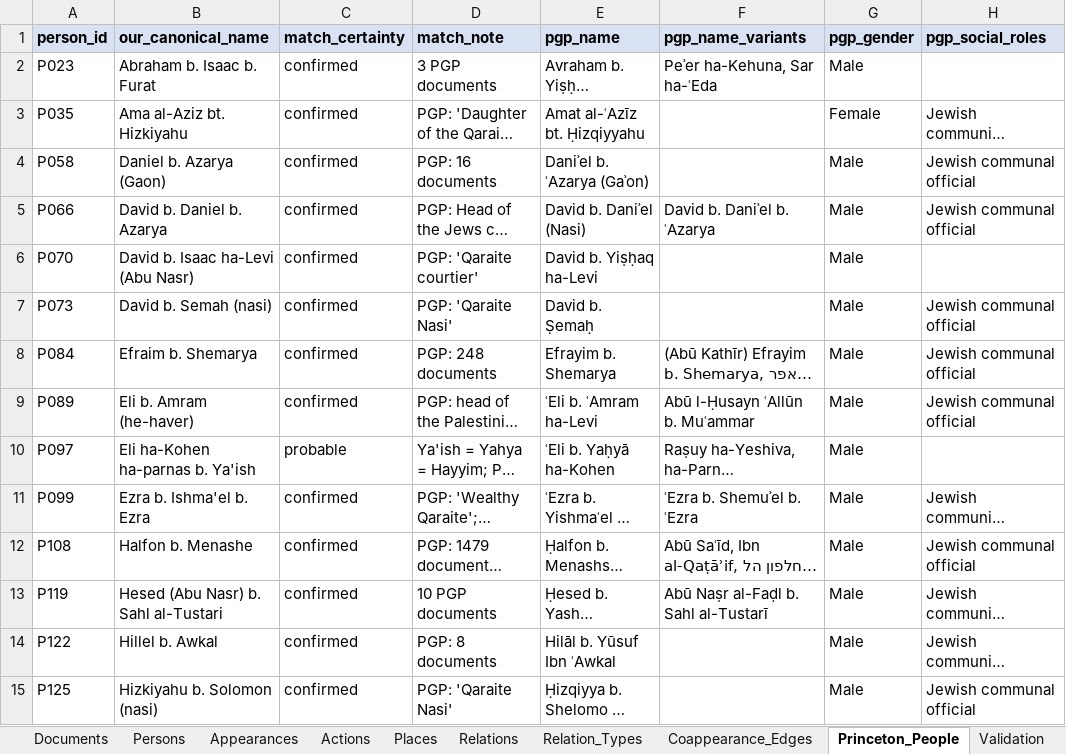
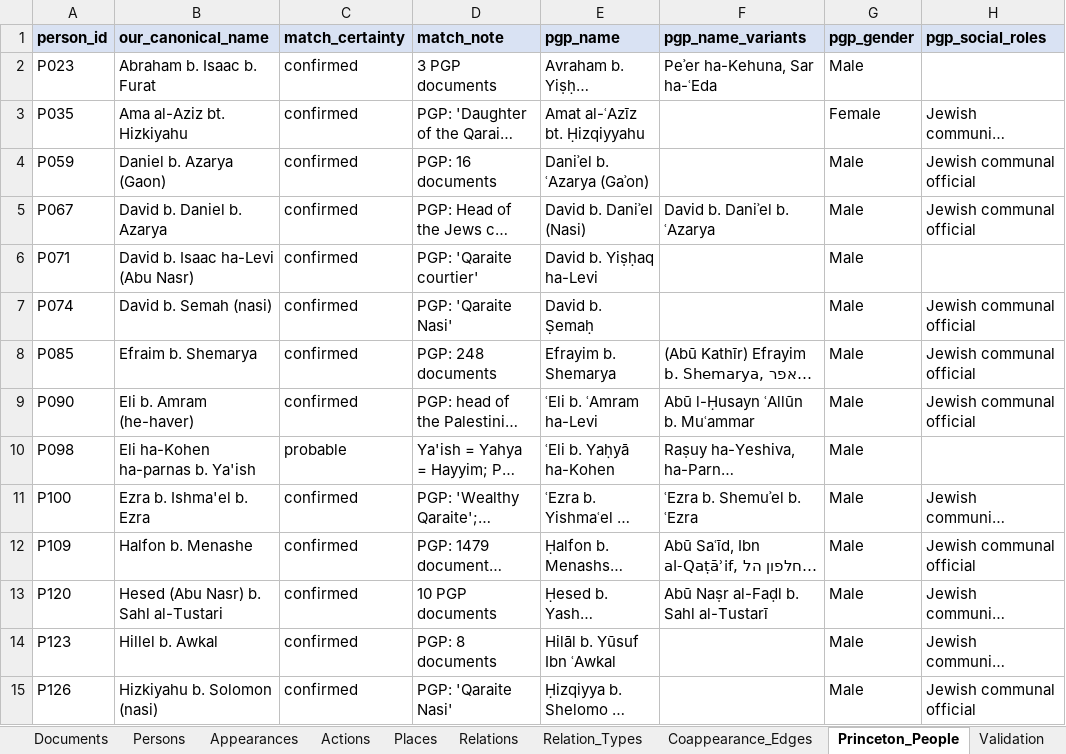
Before and after one commit to Kashi-Noam/karaite-social-networks, an Excel workbook: dataset/Karaite_Geniza_Database.xlsx, sheet Princeton_People, drawn as a sheet; only a part is shown; long unchanged cells end in …; values as stored, in another font and other column widths than the file's, no borders; the diff covers the shown part only; the diff names each change by its address in the sheet, - before the commit and + after, or states it on an @@ line.

```diff
--- a/dataset/Karaite_Geniza_Database.xlsx (sheet Princeton_People)
+++ b/dataset/Karaite_Geniza_Database.xlsx (sheet Princeton_People)
-A4 (person_id): P058
+A4 (person_id): P059
-A5 (person_id): P066
+A5 (person_id): P067
-A6 (person_id): P070
+A6 (person_id): P071
-A7 (person_id): P073
+A7 (person_id): P074
-A8 (person_id): P084
+A8 (person_id): P085
-A9 (person_id): P089
+A9 (person_id): P090
-A10 (person_id): P097
+A10 (person_id): P098
-A11 (person_id): P099
+A11 (person_id): P100
-A12 (person_id): P108
+A12 (person_id): P109
-A13 (person_id): P119
+A13 (person_id): P120
-A14 (person_id): P122
+A14 (person_id): P123
-A15 (person_id): P125
+A15 (person_id): P126
```
Also changed, not shown: 11 edited cells elsewhere in this sheet, sheet Persons, sheet Coappearance_Edges, sheet Appearances, sheet Relations, sheet Documents, sheet Validation, 1 more sheet, 29 other files.
